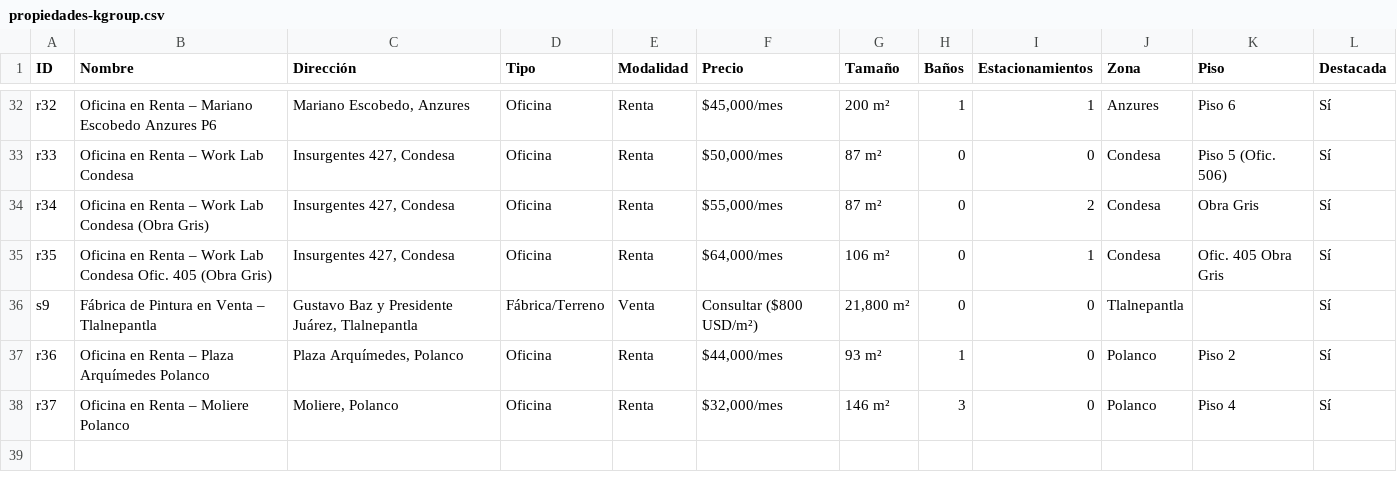
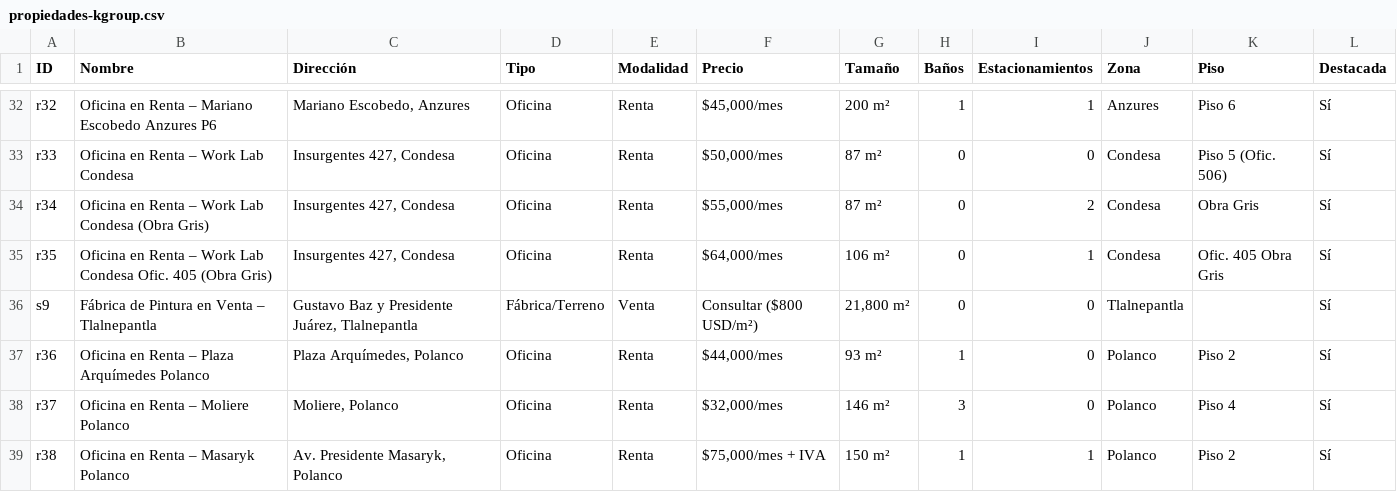
Before and after one commit to myrtazal-star/kgroup-brand-essence, a CSV file: public/propiedades-kgroup.csv, drawn as a sheet; only a part is shown, gaps mark what is left out.

```diff
--- a/public/propiedades-kgroup.csv
+++ b/public/propiedades-kgroup.csv
@@ -38 +38,2 @@ r36,Oficina en Renta – Plaza Arquímedes Polanco,"Plaza Arquímedes, Polanco",
 r37,Oficina en Renta – Moliere Polanco,"Moliere, Polanco",Oficina,Renta,"$32,000/mes",146 m²,3,0,Polanco,Piso 4,Sí
+r38,Oficina en Renta – Masaryk Polanco,"Av. Presidente Masaryk, Polanco",Oficina,Renta,"$75,000/mes + IVA",150 m²,1,1,Polanco,Piso 2,Sí
```
Also changed, not shown: 2 other files.
